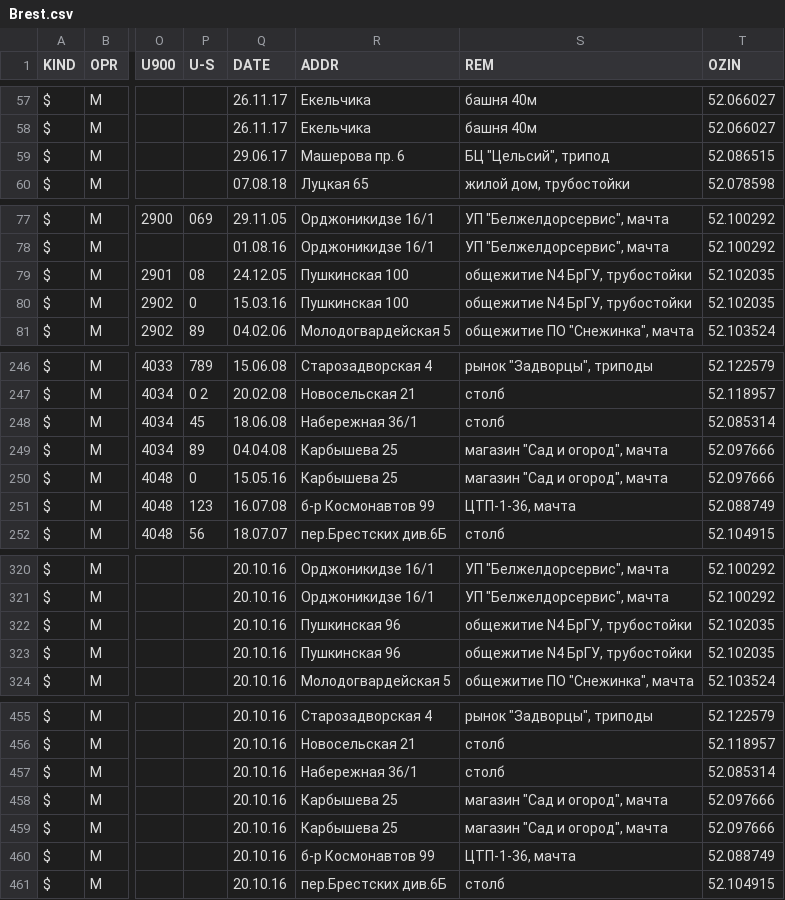
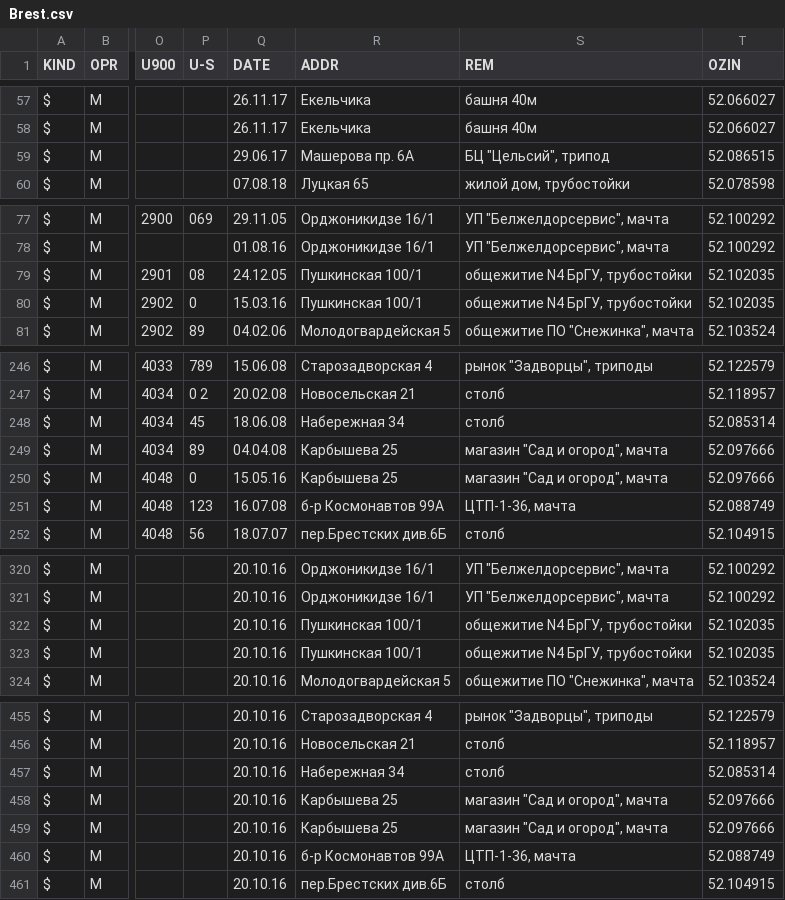
Before and after one commit to BelCellTracker/csv, a CSV file: MTS/Brest.csv, drawn as a sheet; only a part is shown, gaps mark what is left out; the diff names each change by its address in the sheet, - before the commit and + after, or states it on an @@ line.

Commit message:
3 files | M  BeCloud/Brest.csv, M  MTS/Brest.csv, M  Velcom/Brest.csv

```diff
--- a/MTS/Brest.csv
+++ b/MTS/Brest.csv
-R59 (ADDR): Машерова пр. 6
+R59 (ADDR): Машерова пр. 6А
-R79:R80 (ADDR): Пушкинская 100
+R79:R80 (ADDR): Пушкинская 100/1
-R248 (ADDR): Набережная 36/1
+R248 (ADDR): Набережная 34
-R251 (ADDR): б-р Космонавтов 99
+R251 (ADDR): б-р Космонавтов 99А
-R322:R323 (ADDR): Пушкинская 96
+R322:R323 (ADDR): Пушкинская 100/1
-R457 (ADDR): Набережная 36/1
+R457 (ADDR): Набережная 34
-R460 (ADDR): б-р Космонавтов 99
+R460 (ADDR): б-р Космонавтов 99А
```
Also changed, not shown: BeCloud/Brest.csv, Velcom/Brest.csv.
